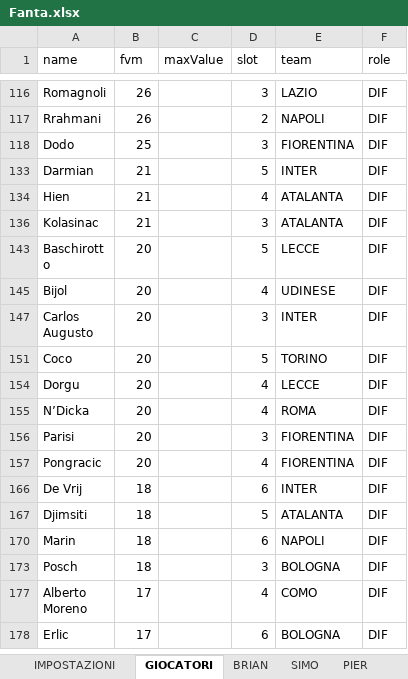
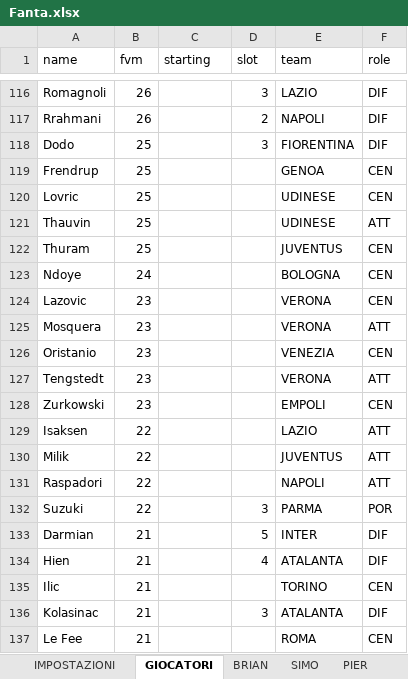
Before and after one commit to bukpe/fantacalcio-rep, an Excel workbook: Fanta.xlsx, sheet GIOCATORI, drawn as a sheet; only a part is shown, gaps mark what is left out; the shorter side is filled out with more unchanged rows; values as stored, in another font and other column widths than the file's, no borders; charts and pictures not drawn; the diff covers the shown part only; the diff names each change by its address in the sheet, - before the commit and + after, or states it on an @@ line.

```diff
--- a/Fanta.xlsx (sheet GIOCATORI)
+++ b/Fanta.xlsx (sheet GIOCATORI)
-C1: maxValue
+C1: starting
@@ row 119 unhidden: Frendrup | 25 |  |  | GENOA | CEN @@
@@ row 120 unhidden: Lovric | 25 |  |  | UDINESE | CEN @@
@@ row 121 unhidden: Thauvin | 25 |  |  | UDINESE | ATT @@
@@ row 122 unhidden: Thuram | 25 |  |  | JUVENTUS | CEN @@
@@ row 123 unhidden: Ndoye | 24 |  |  | BOLOGNA | CEN @@
@@ row 124 unhidden: Lazovic | 23 |  |  | VERONA | CEN @@
@@ row 125 unhidden: Mosquera | 23 |  |  | VERONA | ATT @@
@@ row 126 unhidden: Oristanio | 23 |  |  | VENEZIA | CEN @@
@@ row 127 unhidden: Tengstedt | 23 |  |  | VERONA | ATT @@
@@ row 128 unhidden: Zurkowski | 23 |  |  | EMPOLI | CEN @@
@@ row 129 unhidden: Isaksen | 22 |  |  | LAZIO | ATT @@
@@ row 130 unhidden: Milik | 22 |  |  | JUVENTUS | ATT @@
@@ row 131 unhidden: Raspadori | 22 |  |  | NAPOLI | ATT @@
@@ row 132 unhidden: Suzuki | 22 |  | 3 | PARMA | POR @@
@@ row 135 unhidden: Ilic | 21 |  |  | TORINO | CEN @@
@@ row 137 unhidden: Le Fee | 21 |  |  | ROMA | CEN @@
```
Also changed, not shown: 325 hidden or unhidden rows elsewhere in this sheet, charts or pictures, 18 other files.
